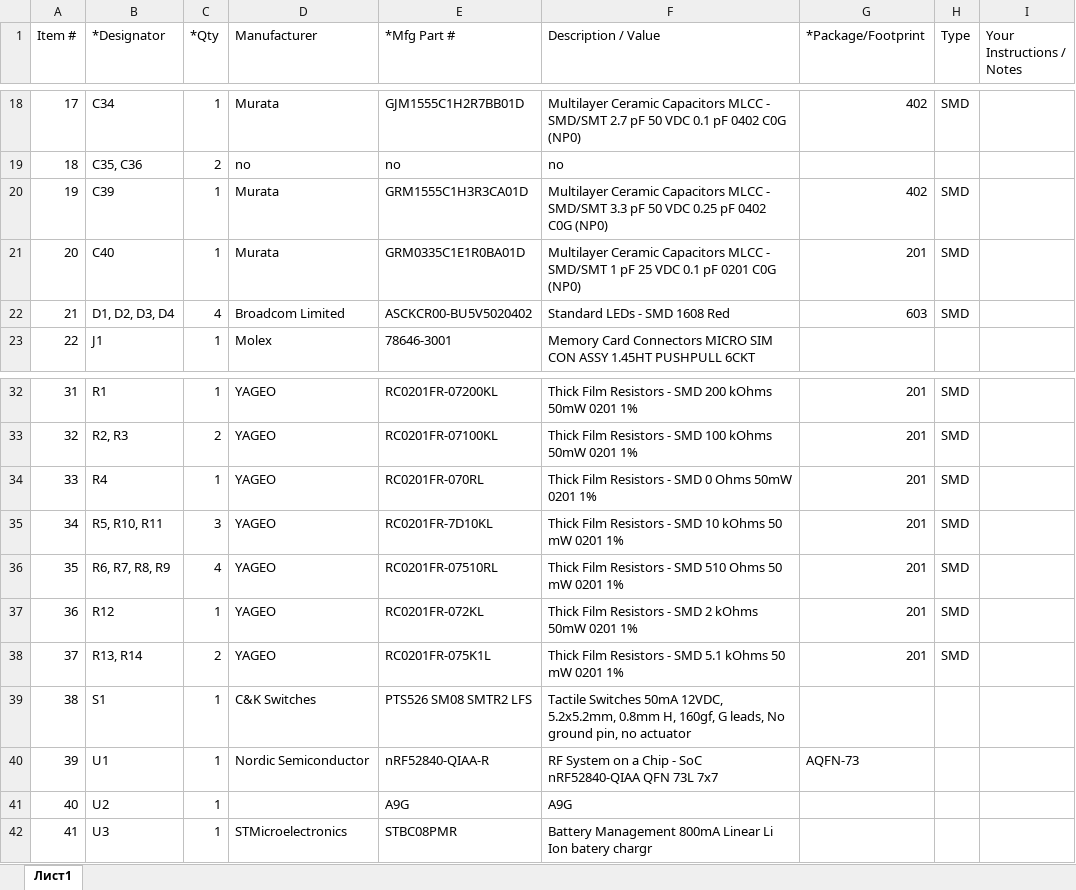
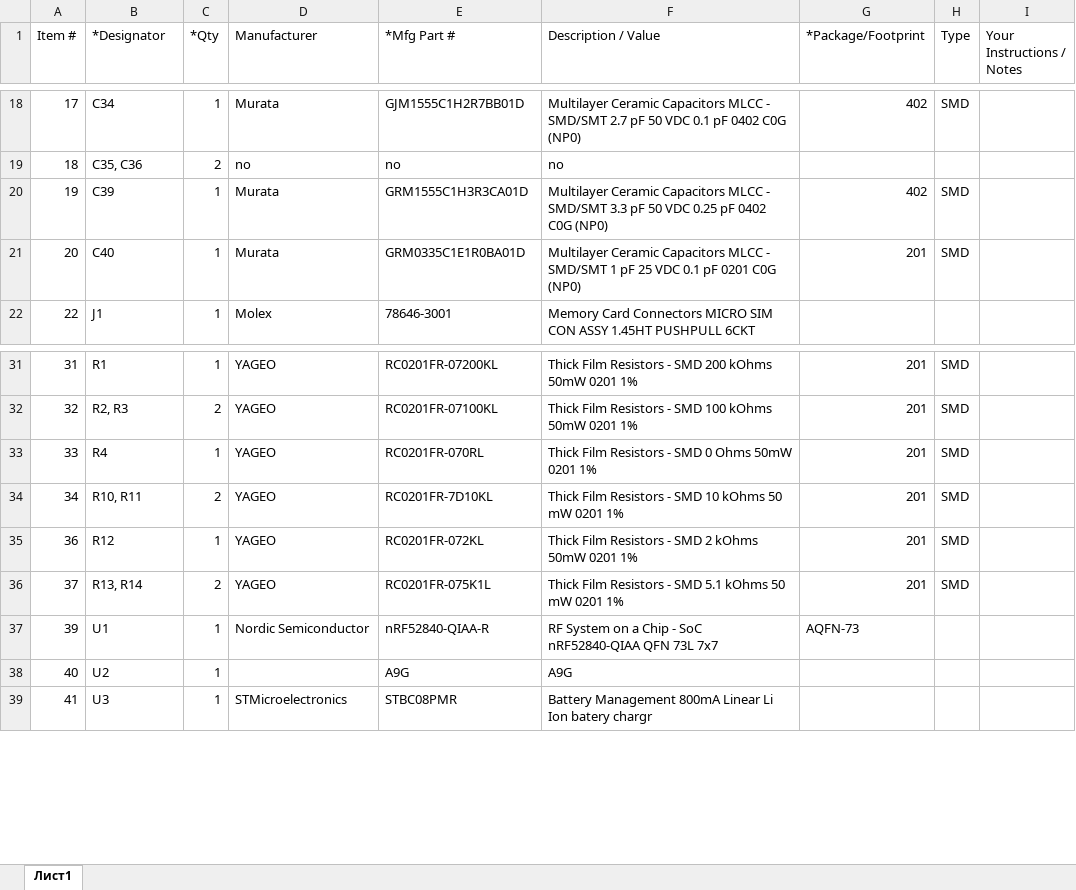
Before and after one commit to ZakharSergeevich/telemetry_box_pcb, an Excel workbook: to_PCBWay/bom/telemetry_box_01_BOM.xlsx, sheet Лист1, drawn as a sheet; only a part is shown, gaps mark what is left out; values as stored, in another font and other column widths than the file's, no borders; removed rows and columns are numbered as before the commit, all else as after; the diff names each change by its address in the sheet, - before the commit and + after, or states it on an @@ line.

Commit message:
docs(production): gerber, BOM, position files for PCBWay

```diff
--- a/to_PCBWay/bom/telemetry_box_01_BOM.xlsx (sheet Лист1)
+++ b/to_PCBWay/bom/telemetry_box_01_BOM.xlsx (sheet Лист1)
-row 22: 21 | D1, D2, D3, D4 | 4 | Broadcom Limited | ASCKCR00-BU5V5020402 | Standard LEDs - SMD 1608 Red | 603 | SMD
-B34 (*Designator): R5, R10, R11
+B34 (*Designator): R10, R11
-C34 (*Qty): 3
+C34 (*Qty): 2
-row 36: 35 | R6, R7, R8, R9 | 4 | YAGEO | RC0201FR-07510RL | Thick Film Resistors - SMD 510 Ohms 50 mW 0201 1% | 201 | SMD
-row 39: 38 | S1 | 1 | C&K Switches | PTS526 SM08 SMTR2 LFS | Tactile Switches 50mA 12VDC, 5.2x5.2mm, 0.8mm H, 160gf, G leads, No ground pin, no actuator
```
Also changed, not shown: 25 other files.
